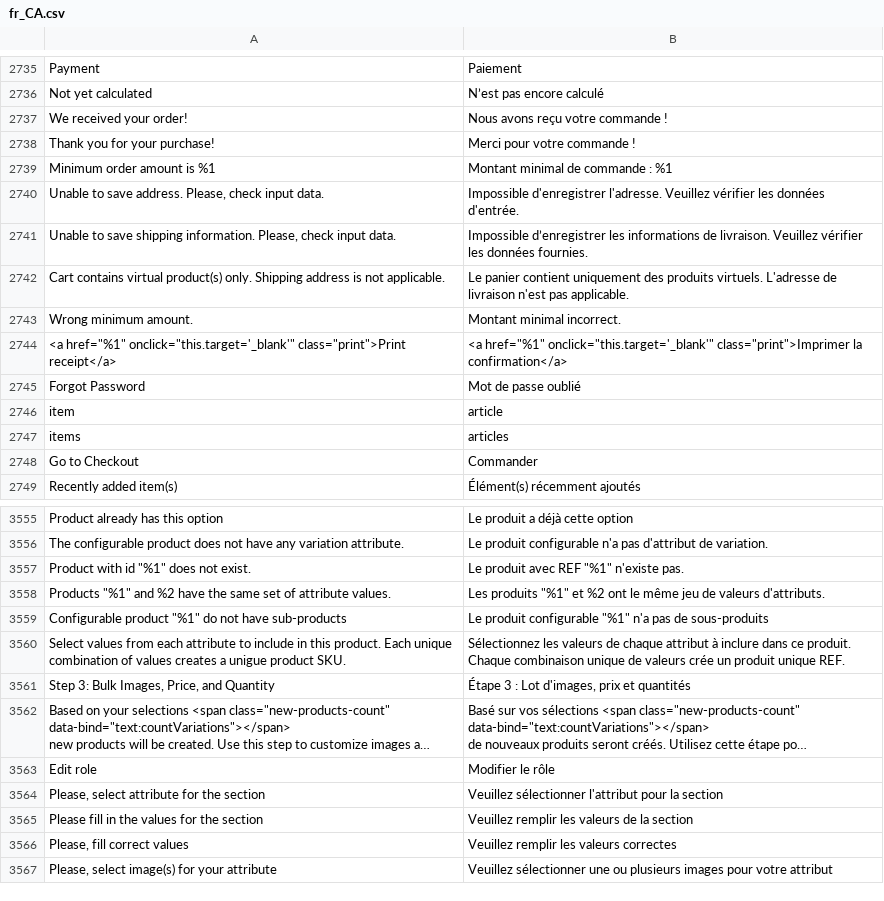
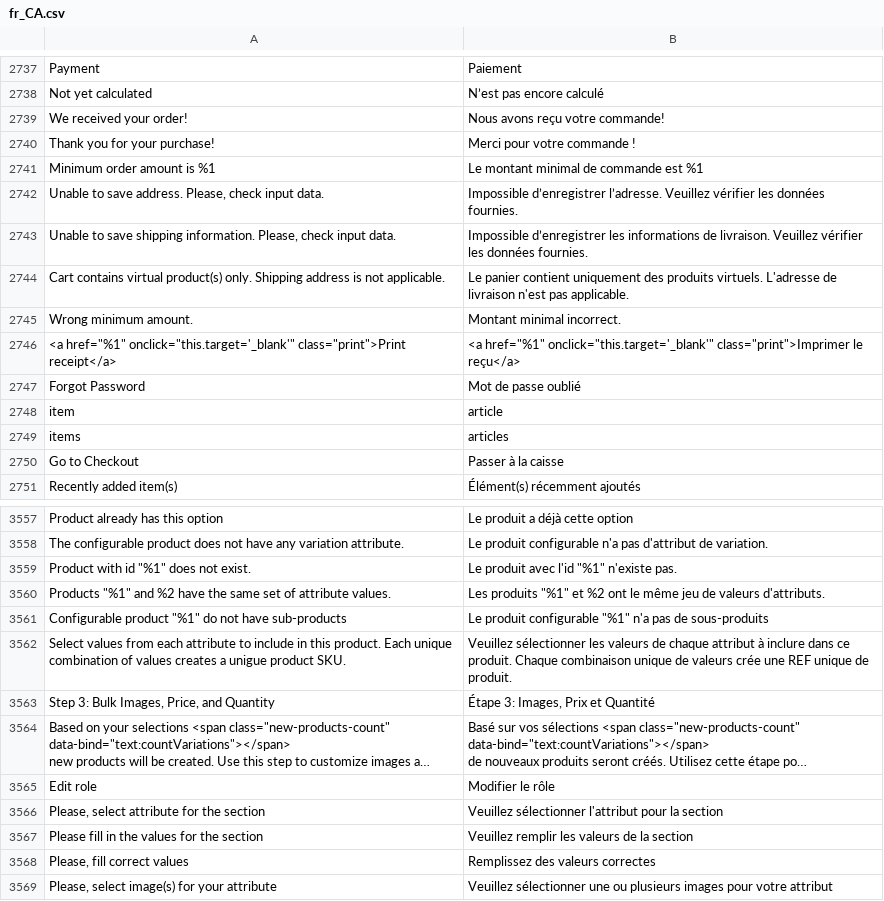
Before and after one commit to magento-l10n/language-fr_CA, a CSV file: fr_CA.csv, drawn as a sheet; only a part is shown, gaps mark what is left out; long unchanged cells end in …; addresses are those after the commit; the diff covers the shown part only; the diff names each change by its address in the sheet, - before the commit and + after, or states it on an @@ line.

Commit message:
Updating translations from Crowdin.

```diff
--- a/fr_CA.csv
+++ b/fr_CA.csv
-B2739: Nous avons reçu votre commande !
+B2739: Nous avons reçu votre commande!
-B2741: Montant minimal de commande : %1
+B2741: Le montant minimal de commande est %1
-B2742: Impossible d'enregistrer l'adresse. Veuillez vérifier les données d'entrée.
+B2742: Impossible d’enregistrer l’adresse. Veuillez vérifier les données fournies.
-B2746: …onclick="this.target='_blank'" class="print">Imprimer la confirmation</a>
+B2746: …onclick="this.target='_blank'" class="print">Imprimer le reçu</a>
-B2750: Commander
+B2750: Passer à la caisse
-B3559: Le produit avec REF "%1" n'existe pas.
+B3559: Le produit avec l'id "%1" n'existe pas.
-B3562: Sélectionnez les valeurs de chaque attribut à inclure dans ce produit. Chaque combinaison unique de valeurs crée un produit unique REF.
+B3562: Veuillez sélectionner les valeurs de chaque attribut à inclure dans ce produit. Chaque combinaison unique de valeurs crée une REF unique de produit.
-B3563: Étape 3 : Lot d'images, prix et quantités
+B3563: Étape 3: Images, Prix et Quantité
-B3568: Veuillez remplir les valeurs correctes
+B3568: Remplissez des valeurs correctes
```
Also changed, not shown: 3 added rows, 4 removed rows, 1 moved row and 13 edited cells elsewhere in this file, 1 other file.
